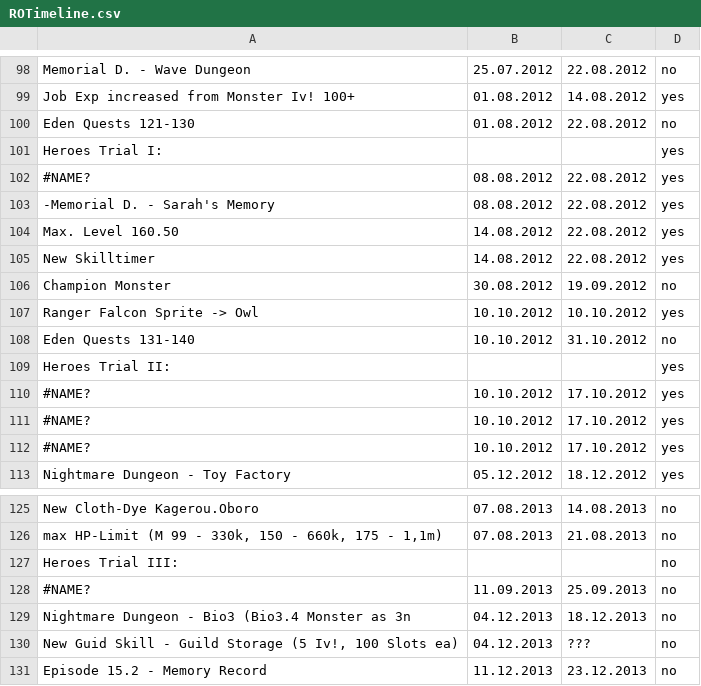
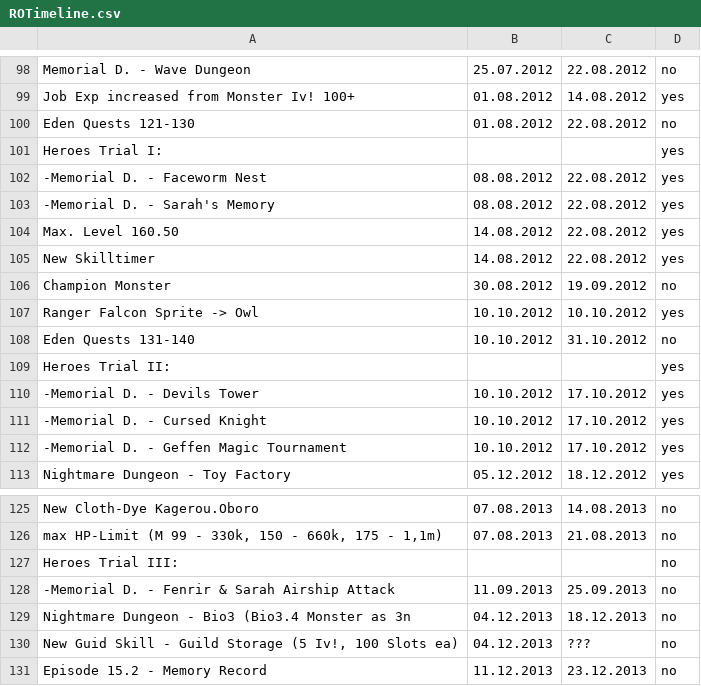
Before and after one commit to secretdataz/ROTimeline, a CSV file: ROTimeline.csv, drawn as a sheet; only a part is shown, gaps mark what is left out.

Commit message:
Fixed Excel being weird

```diff
--- a/ROTimeline.csv
+++ b/ROTimeline.csv
@@ -101,3 +101,3 @@ Eden Quests 121-130 ,01.08.2012,22.08.2012,no
 Heroes Trial I:,,,yes
-#NAME?,08.08.2012,22.08.2012,yes
+-Memorial D. - Faceworm Nest,08.08.2012,22.08.2012,yes
 -Memorial D. - Sarah's Memory,08.08.2012,22.08.2012,yes
@@ -109,5 +109,5 @@ Eden Quests 131-140 ,10.10.2012,31.10.2012,no
 Heroes Trial II:,,,yes
-#NAME?,10.10.2012,17.10.2012,yes
-#NAME?,10.10.2012,17.10.2012,yes
-#NAME?,10.10.2012,17.10.2012,yes
+-Memorial D. - Devils Tower,10.10.2012,17.10.2012,yes
+-Memorial D. - Cursed Knight,10.10.2012,17.10.2012,yes
+-Memorial D. - Geffen Magic Tournament,10.10.2012,17.10.2012,yes
 Nightmare Dungeon - Toy Factory,05.12.2012,18.12.2012,yes
@@ -127,3 +127,3 @@ New Cloth-Dye Kagerou.Oboro,07.08.2013,14.08.2013,no
 Heroes Trial III:,,,no
-#NAME?,11.09.2013,25.09.2013,no
+-Memorial D. - Fenrir & Sarah Airship Attack,11.09.2013,25.09.2013,no
 Nightmare Dungeon - Bio3 (Bio3.4 Monster as 3n,04.12.2013,18.12.2013,no
```
